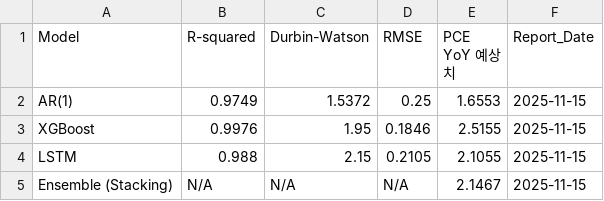
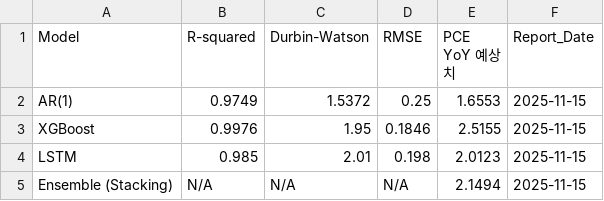
Before and after one commit to leocontime/pce-reports-website, a CSV file: metrics_history.csv, drawn as a sheet.

```diff
--- a/metrics_history.csv
+++ b/metrics_history.csv
@@ -3,3 +3,3 @@ AR(1),0.9749,1.5372,0.25,1.6553,2025-11-15
 XGBoost,0.9976,1.95,0.1846,2.5155,2025-11-15
-LSTM,0.988,2.15,0.2105,2.1055,2025-11-15
-Ensemble (Stacking),N/A,N/A,N/A,2.1467,2025-11-15
+LSTM,0.985,2.01,0.198,2.0123,2025-11-15
+Ensemble (Stacking),N/A,N/A,N/A,2.1494,2025-11-15
```
Also changed, not shown: accuracy_history.csv, pce_forecast_history.csv, 8 other files.
